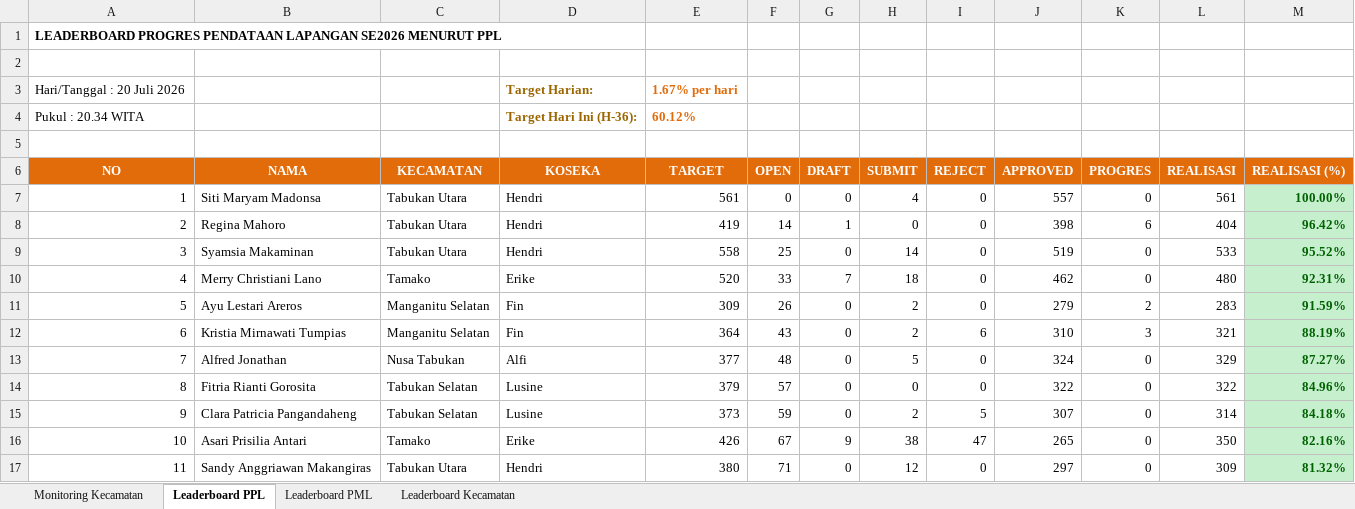
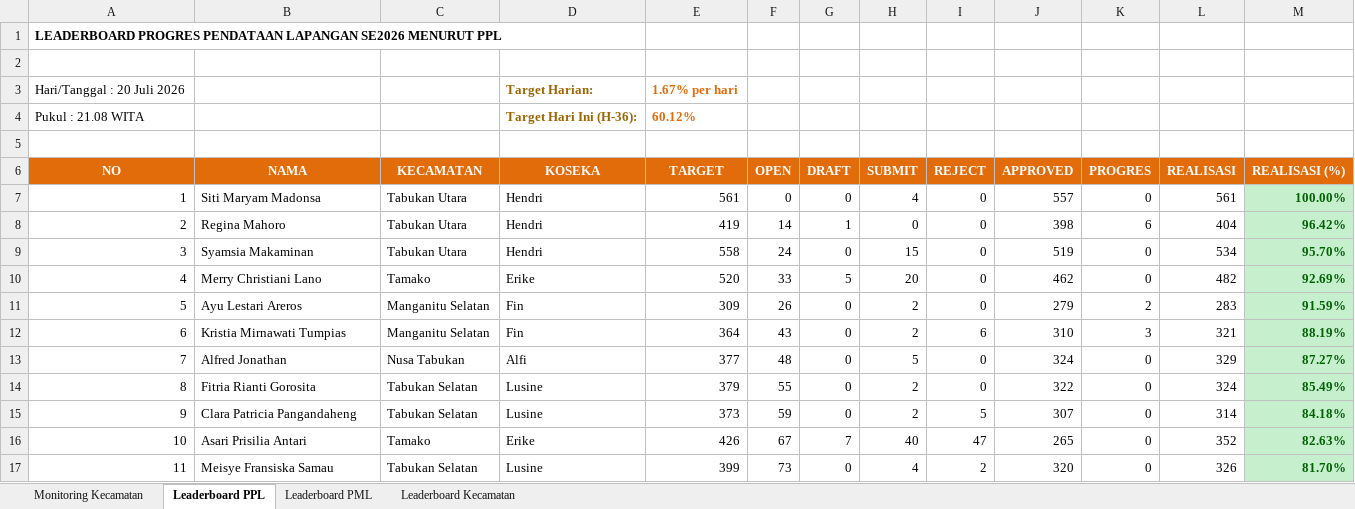
Before and after one commit to danimat15/fasih-sm-scrapper, an Excel workbook: dashboard/public/Report_Dashboard_Evening.xlsx, sheet Leaderboard PPL, drawn as a sheet; only a part is shown; values as stored, in another font and other column widths than the file's, no borders; the diff covers the shown part only; the diff names each change by its address in the sheet, - before the commit and + after, or states it on an @@ line.

```diff
--- a/dashboard/public/Report_Dashboard_Evening.xlsx (sheet Leaderboard PPL)
+++ b/dashboard/public/Report_Dashboard_Evening.xlsx (sheet Leaderboard PPL)
-A4 (NO): Pukul : 20.34 WITA
+A4 (NO): Pukul : 21.08 WITA
-F9 (OPEN): 25
+F9 (OPEN): 24
-H9 (SUBMIT): 14
+H9 (SUBMIT): 15
-L9 (REALISASI): 533
+L9 (REALISASI): 534
-M9 (REALISASI (%)): 95.52%
+M9 (REALISASI (%)): 95.70%
-G10 (DRAFT): 7
+G10 (DRAFT): 5
-H10 (SUBMIT): 18
+H10 (SUBMIT): 20
-L10 (REALISASI): 480
+L10 (REALISASI): 482
-M10 (REALISASI (%)): 92.31%
+M10 (REALISASI (%)): 92.69%
-F14 (OPEN): 57
+F14 (OPEN): 55
-H14 (SUBMIT): 0
+H14 (SUBMIT): 2
-L14 (REALISASI): 322
+L14 (REALISASI): 324
-M14 (REALISASI (%)): 84.96%
+M14 (REALISASI (%)): 85.49%
-G16 (DRAFT): 9
+G16 (DRAFT): 7
-H16 (SUBMIT): 38
+H16 (SUBMIT): 40
-L16 (REALISASI): 350
+L16 (REALISASI): 352
-M16 (REALISASI (%)): 82.16%
+M16 (REALISASI (%)): 82.63%
-B17 (NAMA): Sandy Anggriawan Makangiras
+B17 (NAMA): Meisye Fransiska Samau
-C17 (KECAMATAN): Tabukan Utara
+C17 (KECAMATAN): Tabukan Selatan
-D17 (KOSEKA): Hendri
+D17 (KOSEKA): Lusine
-E17 (TARGET): 380
+E17 (TARGET): 399
-F17 (OPEN): 71
+F17 (OPEN): 73
-H17 (SUBMIT): 12
+H17 (SUBMIT): 4
-I17 (REJECT): 0
+I17 (REJECT): 2
-J17 (APPROVED): 297
+J17 (APPROVED): 320
-L17 (REALISASI): 309
+L17 (REALISASI): 326
-M17 (REALISASI (%)): 81.32%
+M17 (REALISASI (%)): 81.70%
```
Also changed, not shown: 12 added rows, 12 removed rows and 165 edited cells elsewhere in this sheet, sheet Leaderboard PML, sheet Monitoring Kecamatan, sheet Leaderboard Kecamatan, dashboard/public/Monev_Pendataan_SE2026_Evening.xlsx, dashboard/public/Monev_Pendataan_SE2026_Latest.xlsx, 4 other files.
